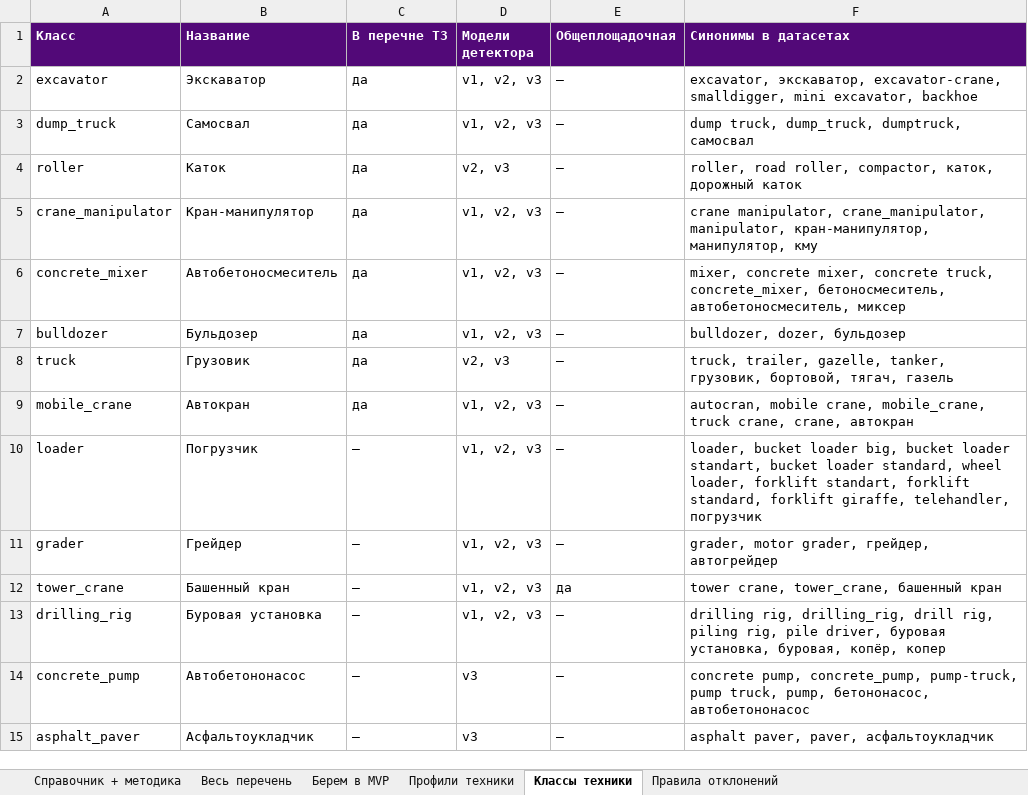
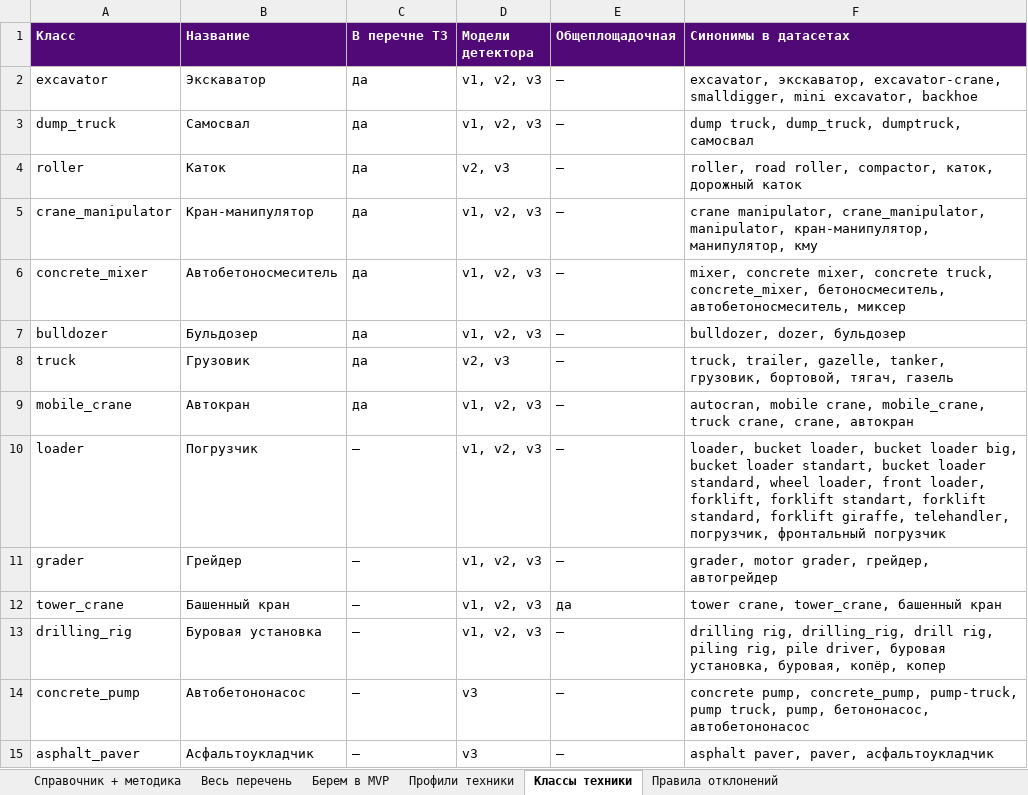
Before and after one commit to Antonoof/Intelligent-construction-site-monitoring-system, an Excel workbook: methodology/Методика_этап_техника.xlsx, sheet Классы техники, drawn as a sheet; values as stored, in another font and other column widths than the file's, no borders; the diff names each change by its address in the sheet, - before the commit and + after, or states it on an @@ line.

```diff
--- a/methodology/Методика_этап_техника.xlsx (sheet Классы техники)
+++ b/methodology/Методика_этап_техника.xlsx (sheet Классы техники)
-F10 (Синонимы в датасетах): loader, bucket loader big, bucket loader standart, bucket loader standard, wheel loader, forklift standart, forklift standard, forklift giraffe, telehandler, погрузчик
+F10 (Синонимы в датасетах): loader, bucket loader, bucket loader big, bucket loader standart, bucket loader standard, wheel loader, front loader, forklift, forklift standart, forklift standard, forklift giraffe, telehandler, погрузчик, фронтальный погрузчик
```
Also changed, not shown: 45 other files.
